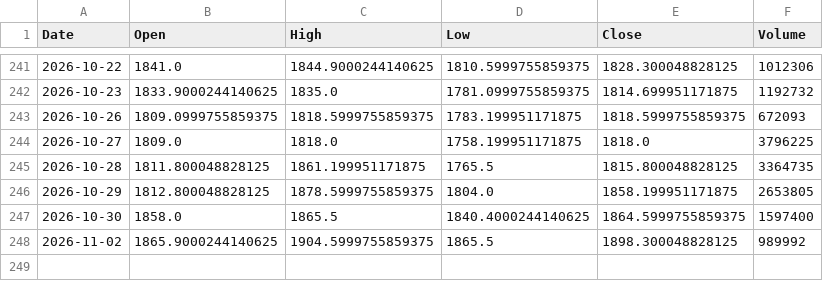
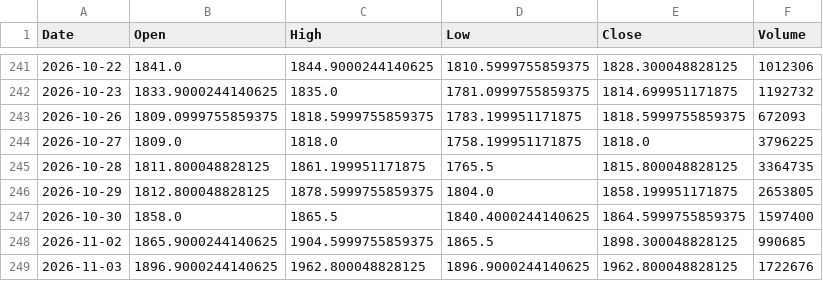
Before and after one commit to spkhirod112-oss/swing-scanner-india, a CSV file: data/HINDUNILVR_NS.csv, drawn as a sheet; only a part is shown, gaps mark what is left out.

```diff
--- a/data/HINDUNILVR_NS.csv
+++ b/data/HINDUNILVR_NS.csv
@@ -247,2 +247,3 @@ Date,Open,High,Low,Close,Volume
 2026-10-30,1858.0,1865.5,1840.4000244140625,1864.5999755859375,1597400
-2026-11-02,1865.9000244140625,1904.5999755859375,1865.5,1898.300048828125,989992
+2026-11-02,1865.9000244140625,1904.5999755859375,1865.5,1898.300048828125,990685
+2026-11-03,1896.9000244140625,1962.800048828125,1896.9000244140625,1962.800048828125,1722676
```
Also changed, not shown: data/AXISBANK_NS.csv, data/INFY_NS.csv, 28 other files.
